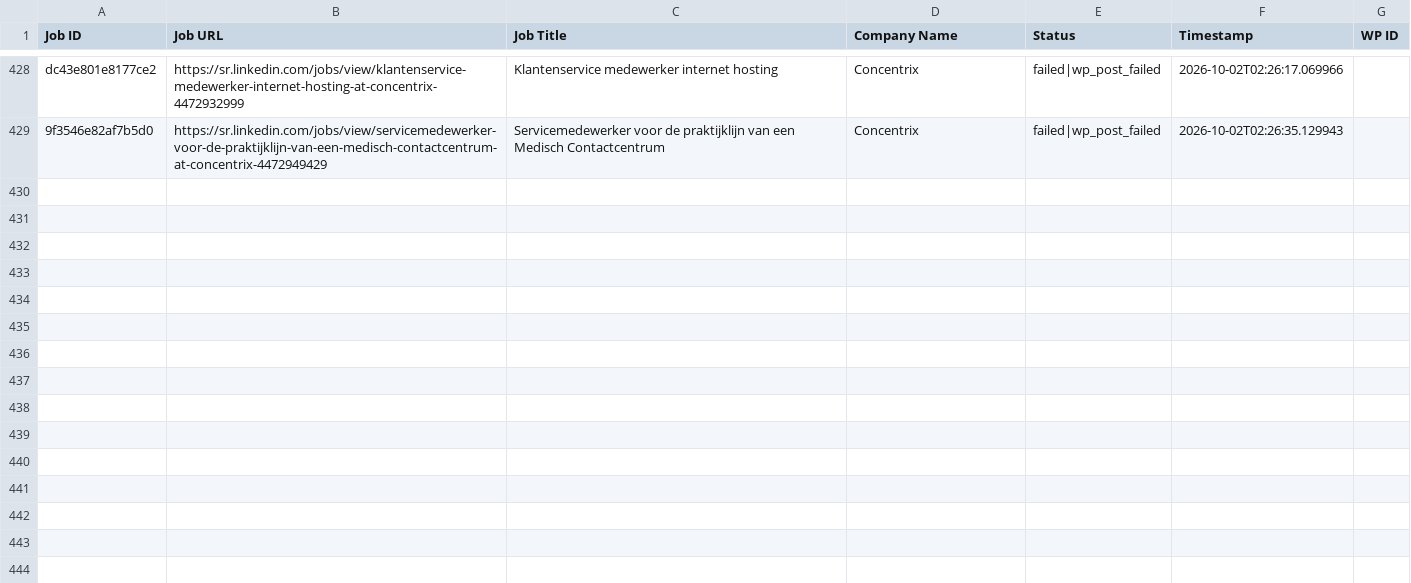
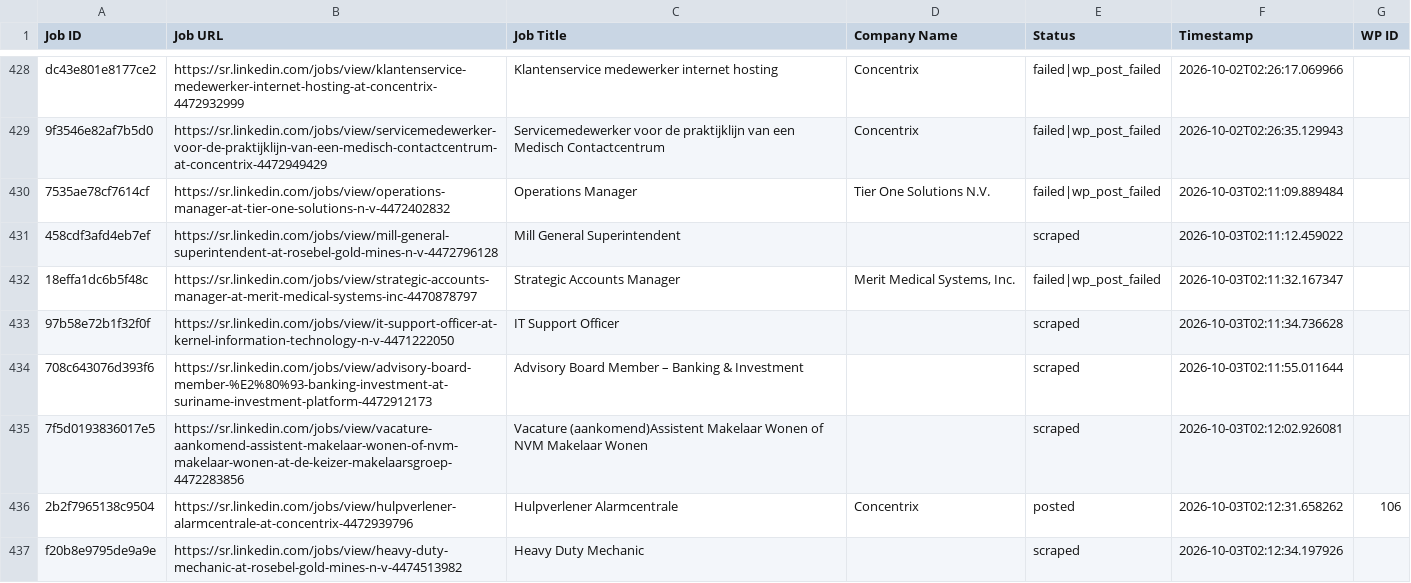
Before and after one commit to vindoky/sr, a CSV file: processed_jobs.csv, drawn as a sheet; only a part is shown, gaps mark what is left out; the diff names each change by its address in the sheet, - before the commit and + after, or states it on an @@ line.

```diff
--- a/processed_jobs.csv
+++ b/processed_jobs.csv
+row 430: 7535ae78cf7614cf | https://sr.linkedin.com/jobs/view/operations-manager-at-tier-one-solutions-n-v-4472402832 | Operations Manager | Tier One Solutions N.V. | failed|wp_post_failed | 2026-10-03T02:11:09.889484
+row 431: 458cdf3afd4eb7ef | https://sr.linkedin.com/jobs/view/mill-general-superintendent-at-rosebel-gold-mines-n-v-4472796128 | Mill General Superintendent |  | scraped | 2026-10-03T02:11:12.459022
+row 432: 18effa1dc6b5f48c | https://sr.linkedin.com/jobs/view/strategic-accounts-manager-at-merit-medical-systems-inc-4470878797 | Strategic Accounts Manager | Merit Medical Systems, Inc. | failed|wp_post_failed | 2026-10-03T02:11:32.167347
+row 433: 97b58e72b1f32f0f | https://sr.linkedin.com/jobs/view/it-support-officer-at-kernel-information-technology-n-v-4471222050 | IT Support Officer |  | scraped | 2026-10-03T02:11:34.736628
+row 434: 708c643076d393f6 | https://sr.linkedin.com/jobs/view/advisory-board-member-%E2%80%93-banking-investment-at-suriname-investment-platform-4472912173 | Advisory Board Member – Banking & Investment |  | scraped | 2026-10-03T02:11:55.011644
+row 435: 7f5d0193836017e5 | https://sr.linkedin.com/jobs/view/vacature-aankomend-assistent-makelaar-wonen-of-nvm-makelaar-wonen-at-de-keizer-makelaarsgroep-4472283856 | Vacature (aankomend)Assistent Makelaar Wonen of NVM Makelaar Wonen |  | scraped | 2026-10-03T02:12:02.926081
+row 436: 2b2f7965138c9504 | https://sr.linkedin.com/jobs/view/hulpverlener-alarmcentrale-at-concentrix-4472939796 | Hulpverlener Alarmcentrale | Concentrix | posted | 2026-10-03T02:12:31.658262 | 106
+row 437: f20b8e9795de9a9e | https://sr.linkedin.com/jobs/view/heavy-duty-mechanic-at-rosebel-gold-mines-n-v-4474513982 | Heavy Duty Mechanic |  | scraped | 2026-10-03T02:12:34.197926
```
